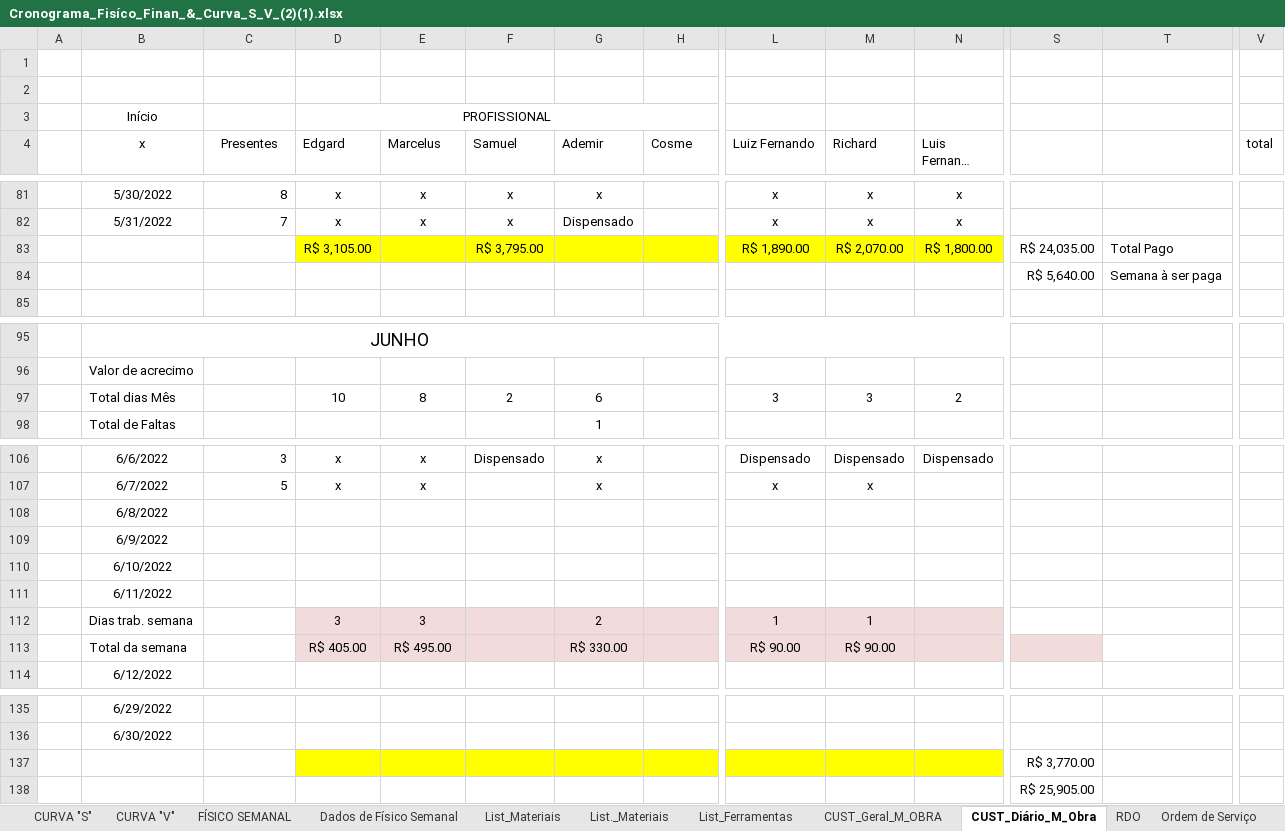
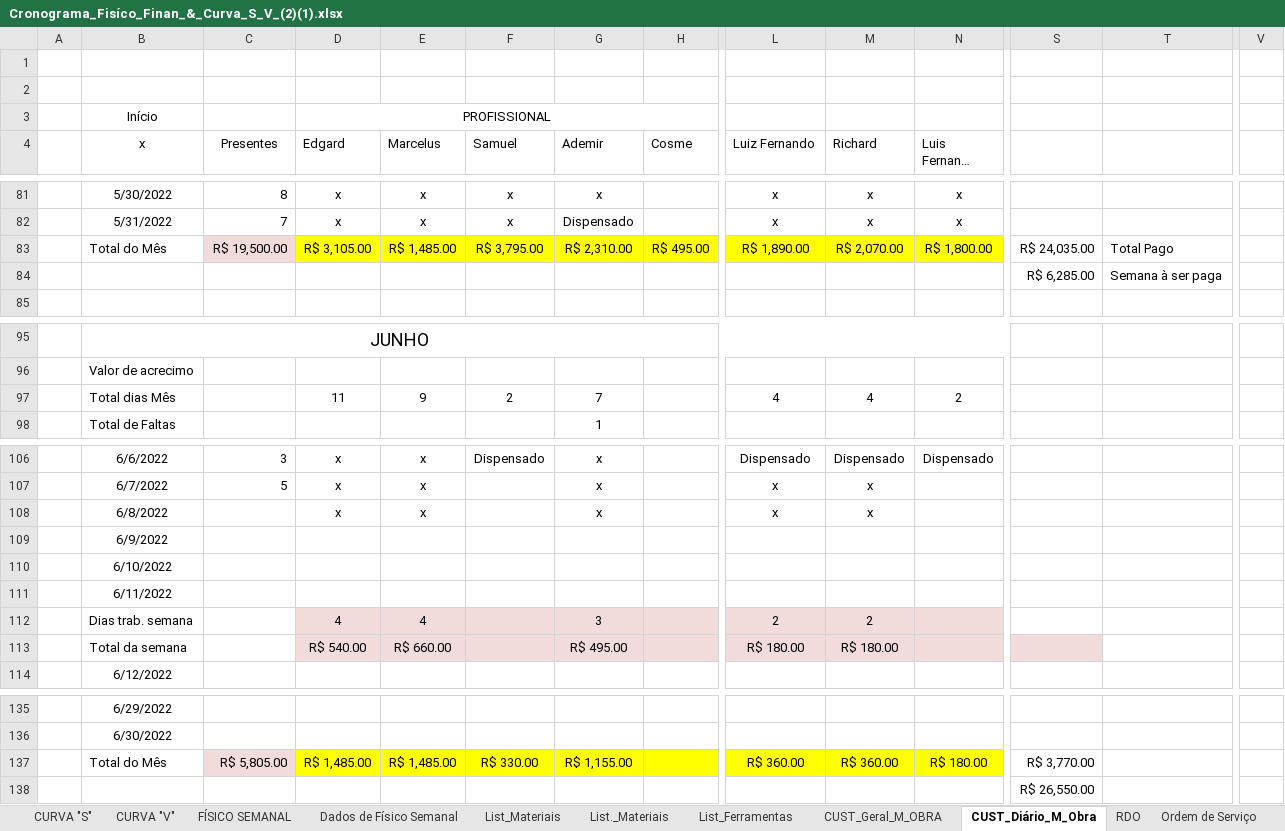
Before and after one commit to EdgardSancosta/Cronograma_Fisico_Financeiro, an Excel workbook: Cronograma_Fisíco_Finan_&_Curva_S_V_(2)(1).xlsx, sheet CUST_Diário_M_Obra, drawn as a sheet; only a part is shown, gaps mark what is left out; long unchanged cells end in …; values as stored, in another font and other column widths than the file's, no borders; conditional formats not drawn; removed rows and columns are numbered as before the commit, all else as after; rows hold the shown columns only; the diff covers the shown part only; the diff names each change by its address in the sheet, - before the commit and + after, or states it on an @@ line.

```diff
--- a/Cronograma_Fisíco_Finan_&_Curva_S_V_(2)(1).xlsx (sheet CUST_Diário_M_Obra)
+++ b/Cronograma_Fisíco_Finan_&_Curva_S_V_(2)(1).xlsx (sheet CUST_Diário_M_Obra)
-V4: total
+V4: (empty)
-row 83:  |  |  | R$ 3,105.00 |  | R$ 3,795.00 |  |  | R$ 1,890.00 | R$ 2,070.00 | R$ 1,800.00 | R$ 24,035.00 | Total Pago
+row 83:  | Total do Mês | R$ 19,500.00 | R$ 3,105.00 | R$ 1,485.00 | R$ 3,795.00 | R$ 2,310.00 | R$ 495.00 | R$ 1,890.00 | R$ 2,070.00 | R$ 1,800.00 | R$ 24,035.00 | Total Pago
-S84: R$ 5,640.00
+S84: R$ 6,285.00
-row 97:  | Total dias Mês |  | 10 | 8 | 2 | 6 |  | 3 | 3 | 2
+row 97:  | Total dias Mês |  | 11 | 9 | 2 | 7 |  | 4 | 4 | 2
-row 108:  | 6/8/2022
+row 108:  | 6/8/2022 |  | x | x |  | x |  | x | x
-row 112:  | Dias trab. semana |  | 3 | 3 |  | 2 |  | 1 | 1
+row 112:  | Dias trab. semana |  | 4 | 4 |  | 3 |  | 2 | 2
-D113 (Edgard): R$ 405.00
+D113 (Edgard): R$ 540.00
-E113 (Marcelus): R$ 495.00
+E113 (Marcelus): R$ 660.00
-G113 (Ademir): R$ 330.00
+G113 (Ademir): R$ 495.00
-L113 (Luiz Fernando): R$ 90.00
+L113 (Luiz Fernando): R$ 180.00
-M113 (Richard): R$ 90.00
+M113 (Richard): R$ 180.00
-row 137:  |  |  |  |  |  |  |  |  |  |  | R$ 3,770.00
+row 137:  | Total do Mês | R$ 5,805.00 | R$ 1,485.00 | R$ 1,485.00 | R$ 330.00 | R$ 1,155.00 |  | R$ 360.00 | R$ 360.00 | R$ 180.00 | R$ 3,770.00
-S138: R$ 25,905.00
+S138: R$ 26,550.00
```
Also changed, not shown: 1 added row, 1 removed row, 18 edited cells and cell formats elsewhere in this sheet, sheet FÍSICO x FINANCEIRO, sheet CUST_Geral_M_OBRA, formulas that keep their value, charts or pictures.
